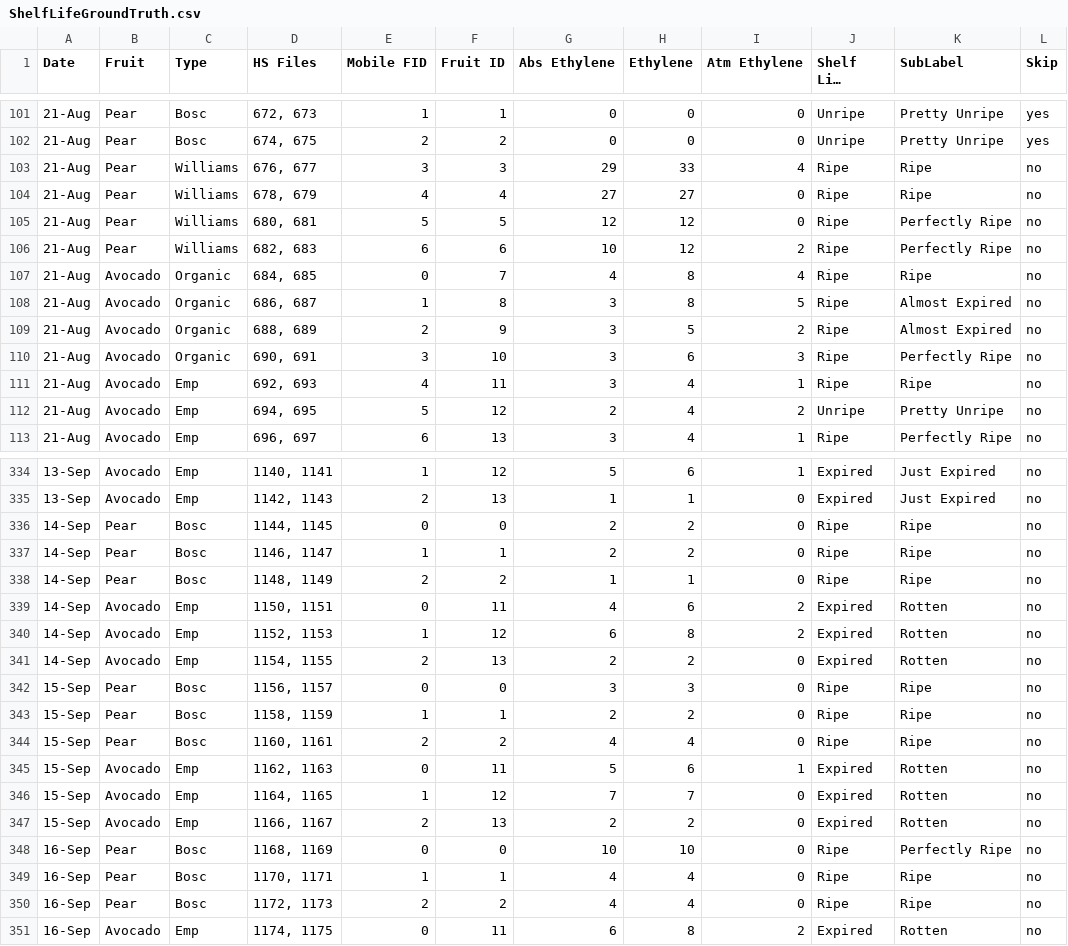
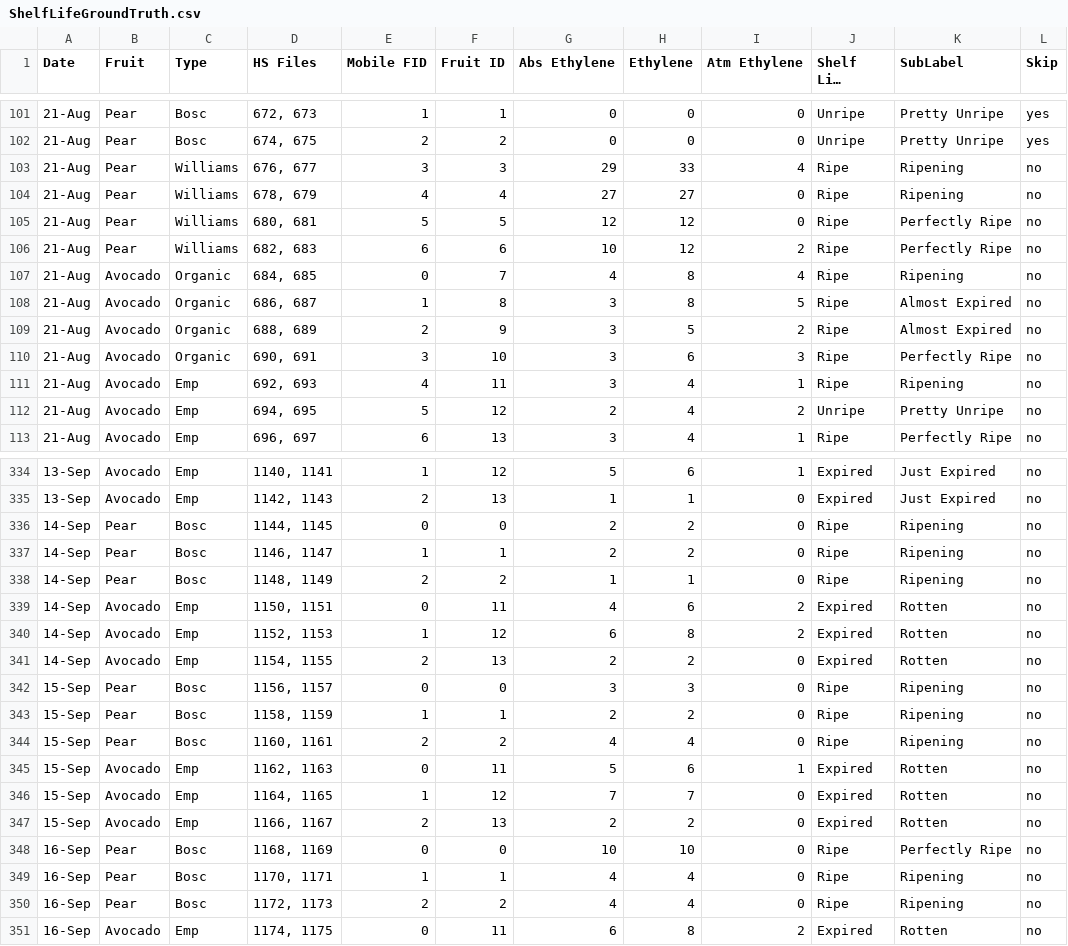
Before and after one commit to ShahzaibWaseem/RipeTrack, a CSV file: dataPreparation/ShelfLifeGroundTruth.csv, drawn as a sheet; only a part is shown, gaps mark what is left out; long unchanged cells end in …; the diff covers the shown part only; the diff names each change by its address in the sheet, - before the commit and + after, or states it on an @@ line.

Commit message:
Changing the name of sub-class Ripe to Ripening

```diff
--- a/dataPreparation/ShelfLifeGroundTruth.csv
+++ b/dataPreparation/ShelfLifeGroundTruth.csv
-K103:K104 (SubLabel): Ripe
+K103:K104 (SubLabel): Ripening
-K107 (SubLabel): Ripe
+K107 (SubLabel): Ripening
-K111 (SubLabel): Ripe
+K111 (SubLabel): Ripening
-K336:K338 (SubLabel): Ripe
+K336:K338 (SubLabel): Ripening
-K342:K344 (SubLabel): Ripe
+K342:K344 (SubLabel): Ripening
-K349:K350 (SubLabel): Ripe
+K349:K350 (SubLabel): Ripening
```
Also changed, not shown: 18 edited cells elsewhere in this file, 1 other file.
